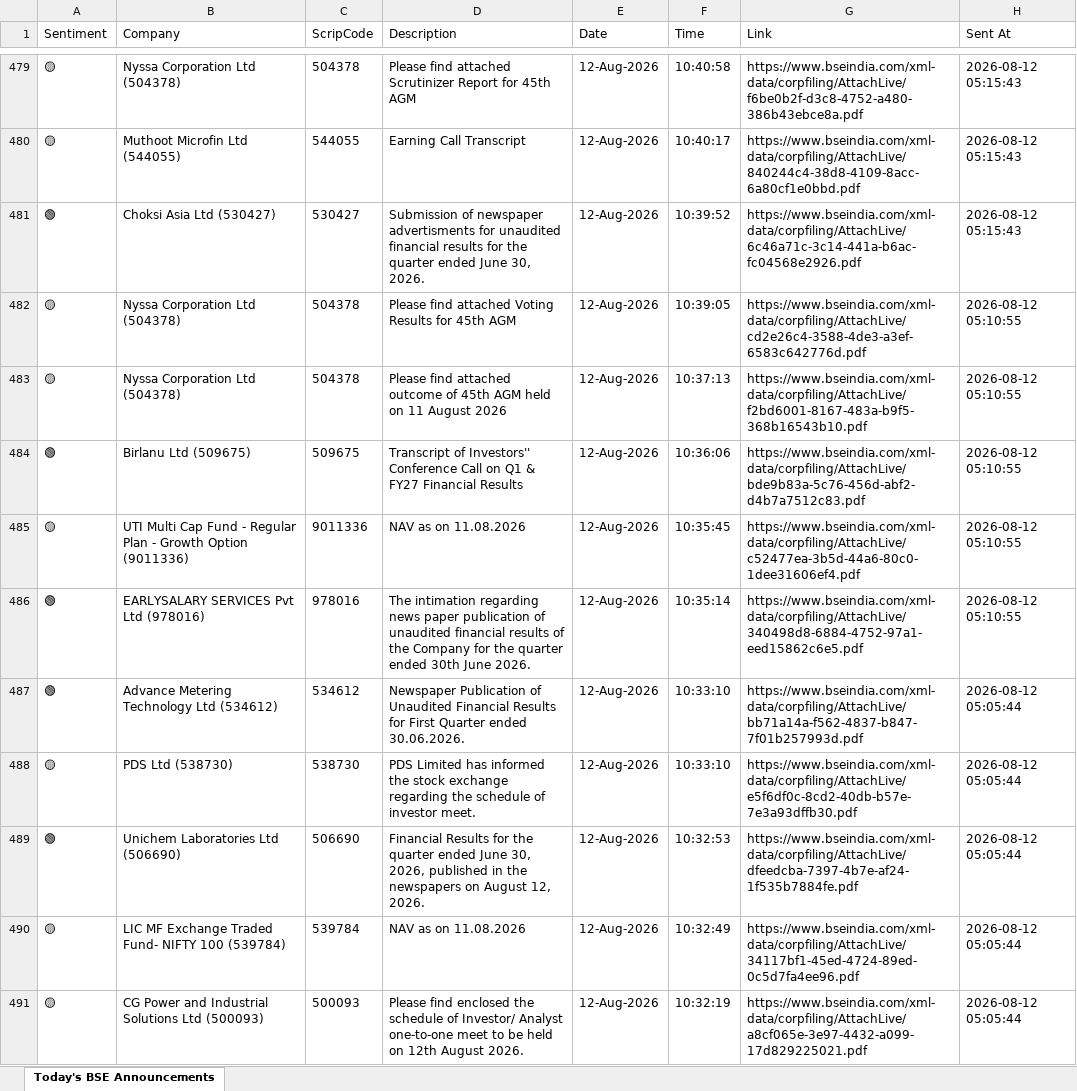
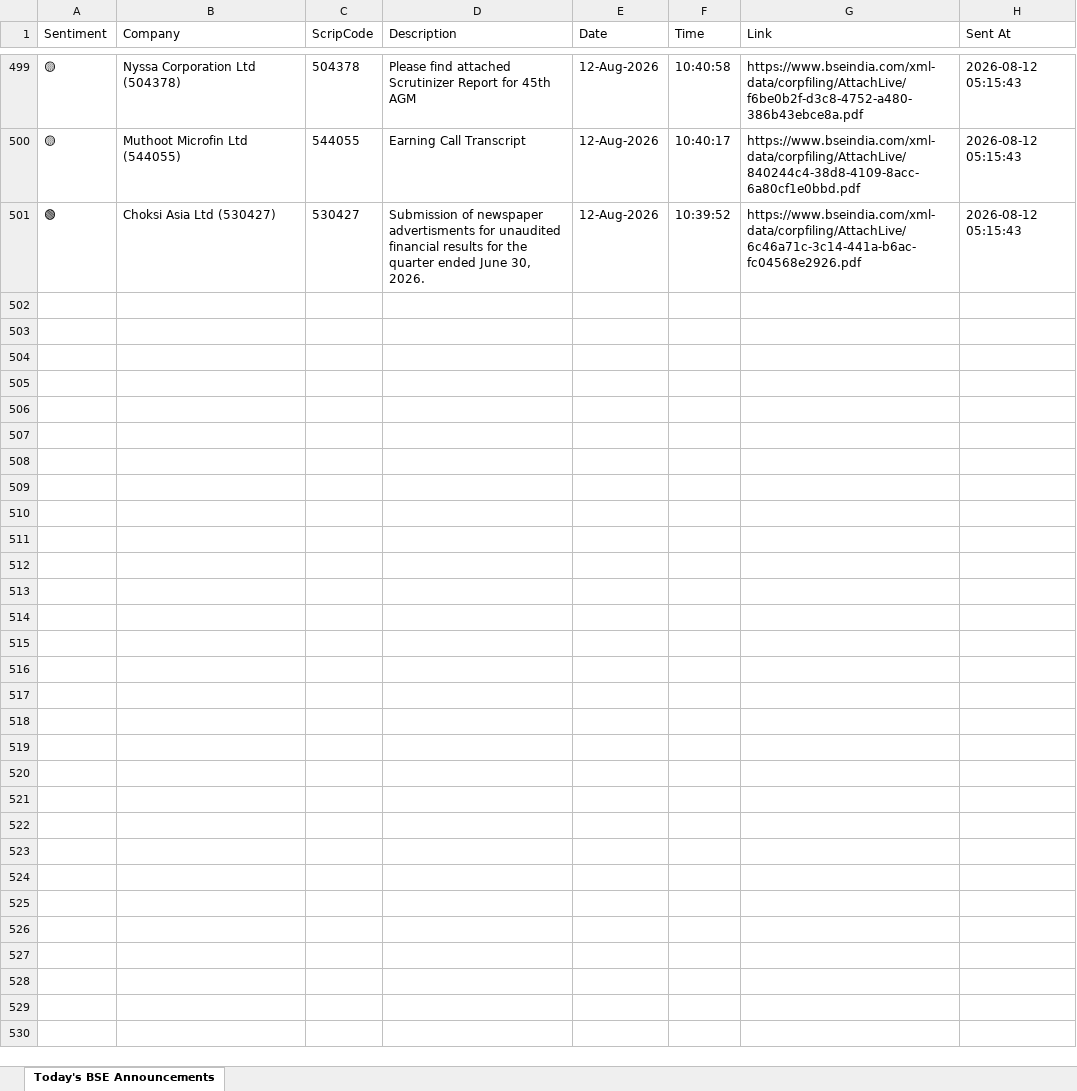
Before and after one commit to divy008/Levnse, an Excel workbook: bse_announcements.xlsx, sheet Today's BSE Announcements, drawn as a sheet; only a part is shown, gaps mark what is left out; values as stored, in another font and other column widths than the file's, no borders; removed rows and columns are numbered as before the commit, all else as after; the diff covers the shown part only; the diff names each change by its address in the sheet, - before the commit and + after, or states it on an @@ line.

```diff
--- a/bse_announcements.xlsx (sheet Today's BSE Announcements)
+++ b/bse_announcements.xlsx (sheet Today's BSE Announcements)
-row 482: 🟡 | Nyssa Corporation Ltd (504378) | 504378 | Please find attached Voting Results for 45th AGM | 12-Aug-2026 | 10:39:05 | https://www.bseindia.com/xml-data/corpfiling/AttachLive/cd2e26c4-3588-4de3-a3ef-6583c642776d.pdf | 2026-08-12 05:10:55
-row 483: 🟡 | Nyssa Corporation Ltd (504378) | 504378 | Please find attached outcome of 45th AGM held on 11 August 2026 | 12-Aug-2026 | 10:37:13 | https://www.bseindia.com/xml-data/corpfiling/AttachLive/f2bd6001-8167-483a-b9f5-368b16543b10.pdf | 2026-08-12 05:10:55
-row 484: 🟢 | Birlanu Ltd (509675) | 509675 | Transcript of Investors'' Conference Call on Q1 & FY27 Financial Results | 12-Aug-2026 | 10:36:06 | https://www.bseindia.com/xml-data/corpfiling/AttachLive/bde9b83a-5c76-456d-abf2-d4b7a7512c83.pdf | 2026-08-12 05:10:55
-row 485: 🟡 | UTI Multi Cap Fund - Regular Plan - Growth Option (9011336) | 9011336 | NAV as on 11.08.2026 | 12-Aug-2026 | 10:35:45 | https://www.bseindia.com/xml-data/corpfiling/AttachLive/c52477ea-3b5d-44a6-80c0-1dee31606ef4.pdf | 2026-08-12 05:10:55
-row 486: 🟢 | EARLYSALARY SERVICES Pvt Ltd (978016) | 978016 | The intimation regarding news paper publication of unaudited financial results of the Company for the quarter ended 30th June 2026. | 12-Aug-2026 | 10:35:14 | https://www.bseindia.com/xml-data/corpfiling/AttachLive/340498d8-6884-4752-97a1-eed15862c6e5.pdf | 2026-08-12 05:10:55
-row 487: 🟢 | Advance Metering Technology Ltd (534612) | 534612 | Newspaper Publication of Unaudited Financial Results for First Quarter ended 30.06.2026. | 12-Aug-2026 | 10:33:10 | https://www.bseindia.com/xml-data/corpfiling/AttachLive/bb71a14a-f562-4837-b847-7f01b257993d.pdf | 2026-08-12 05:05:44
-row 488: 🟡 | PDS Ltd (538730) | 538730 | PDS Limited has informed the stock exchange regarding the schedule of investor meet. | 12-Aug-2026 | 10:33:10 | https://www.bseindia.com/xml-data/corpfiling/AttachLive/e5f6df0c-8cd2-40db-b57e-7e3a93dffb30.pdf | 2026-08-12 05:05:44
-row 489: 🟢 | Unichem Laboratories Ltd (506690) | 506690 | Financial Results for the quarter ended June 30, 2026, published in the newspapers on August 12, 2026. | 12-Aug-2026 | 10:32:53 | https://www.bseindia.com/xml-data/corpfiling/AttachLive/dfeedcba-7397-4b7e-af24-1f535b7884fe.pdf | 2026-08-12 05:05:44
-row 490: 🟡 | LIC MF Exchange Traded Fund- NIFTY 100 (539784) | 539784 | NAV as on 11.08.2026 | 12-Aug-2026 | 10:32:49 | https://www.bseindia.com/xml-data/corpfiling/AttachLive/34117bf1-45ed-4724-89ed-0c5d7fa4ee96.pdf | 2026-08-12 05:05:44
-row 491: 🟡 | CG Power and Industrial Solutions Ltd (500093) | 500093 | Please find enclosed the schedule of Investor/ Analyst one-to-one meet to be held on 12th August 2026. | 12-Aug-2026 | 10:32:19 | https://www.bseindia.com/xml-data/corpfiling/AttachLive/a8cf065e-3e97-4432-a099-17d829225021.pdf | 2026-08-12 05:05:44
```
Also changed, not shown: 20 added rows and 10 removed rows elsewhere in this sheet, announcements.xlsx, 6 other files.
